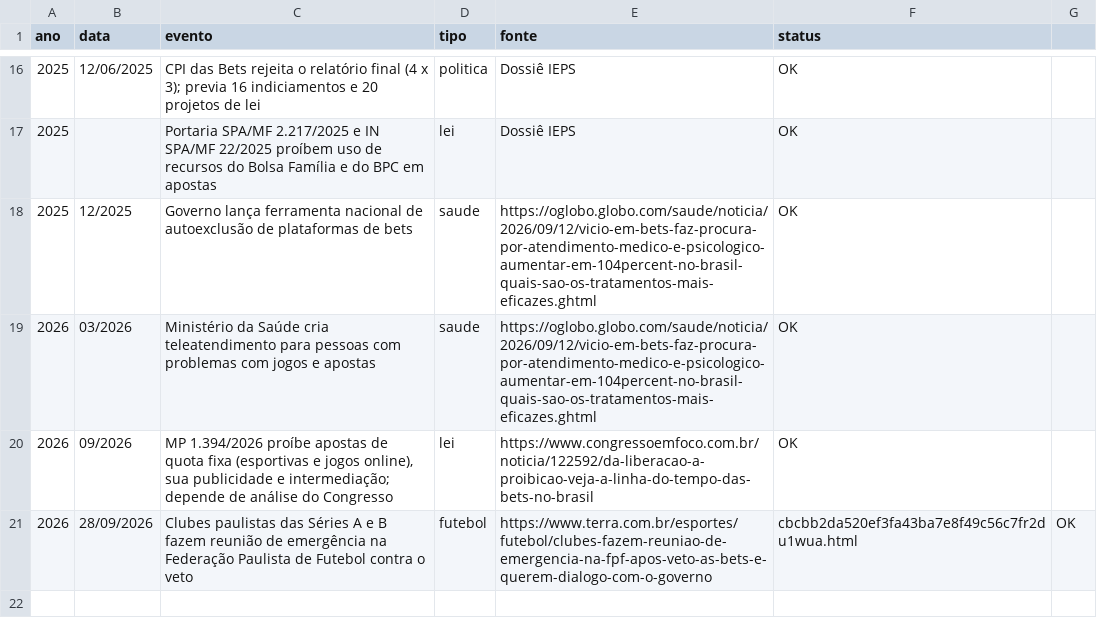
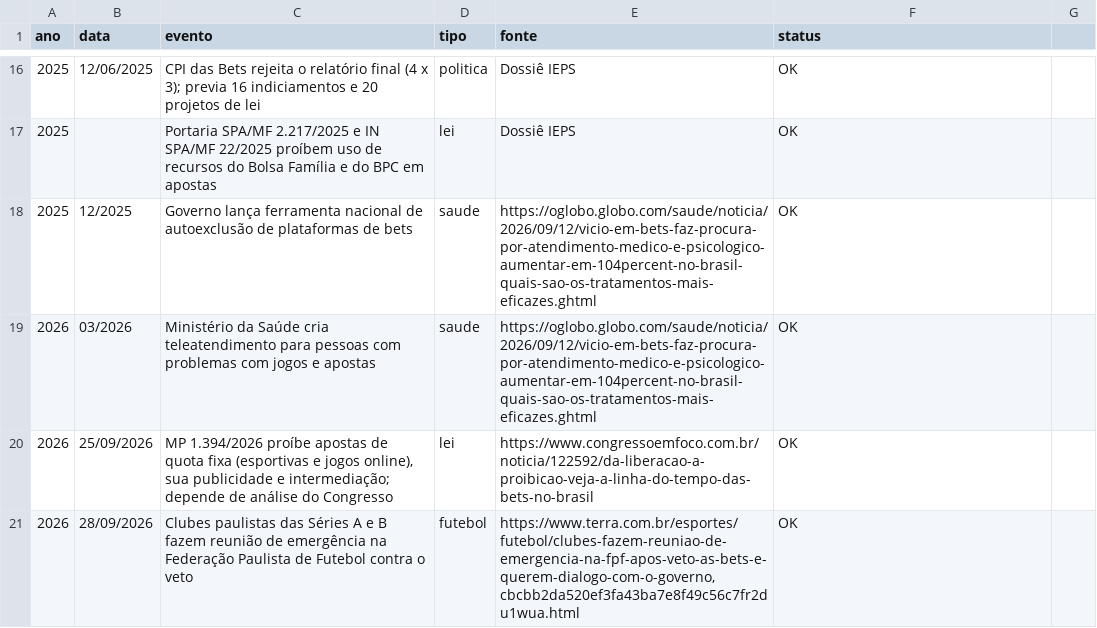
Before and after one commit to julianaserafims/innovative-data-driven-narratives-2026-2, a CSV file: data/linha-do-tempo-geral.csv, drawn as a sheet; only a part is shown, gaps mark what is left out.

```diff
--- a/data/linha-do-tempo-geral.csv
+++ b/data/linha-do-tempo-geral.csv
@@ -19,3 +19,3 @@ ano,data,evento,tipo,fonte,status
 2026,03/2026,"Ministério da Saúde cria teleatendimento para pessoas com problemas com jogos e apostas",saude,https://oglobo.globo.com/saude/noticia/2026/09/12/vicio-em-bets-faz-procura-por-atendimento-medico-e-psicologico-aumentar-em-104percent-no-brasil-quais-sao-os-tratamentos-mais-eficazes.ghtml,OK
-2026,09/2026,"MP 1.394/2026 proíbe apostas de quota fixa (esportivas e jogos online), sua publicidade e intermediação; depende de análise do Congresso",lei,https://www.congressoemfoco.com.br/noticia/122592/da-liberacao-a-proibicao-veja-a-linha-do-tempo-das-bets-no-brasil,OK
-2026,28/09/2026,"Clubes paulistas das Séries A e B fazem reunião de emergência na Federação Paulista de Futebol contra o veto",futebol,https://www.terra.com.br/esportes/futebol/clubes-fazem-reuniao-de-emergencia-na-fpf-apos-veto-as-bets-e-querem-dialogo-com-o-governo,cbcbb2da520ef3fa43ba7e8f49c56c7fr2du1wua.html,OK
+2026,25/09/2026,"MP 1.394/2026 proíbe apostas de quota fixa (esportivas e jogos online), sua publicidade e intermediação; depende de análise do Congresso",lei,https://www.congressoemfoco.com.br/noticia/122592/da-liberacao-a-proibicao-veja-a-linha-do-tempo-das-bets-no-brasil,OK
+2026,28/09/2026,"Clubes paulistas das Séries A e B fazem reunião de emergência na Federação Paulista de Futebol contra o veto",futebol,"https://www.terra.com.br/esportes/futebol/clubes-fazem-reuniao-de-emergencia-na-fpf-apos-veto-as-bets-e-querem-dialogo-com-o-governo,cbcbb2da520ef3fa43ba7e8f49c56c7fr2du1wua.html",OK
```
Also changed, not shown: data/r1-marcos-legais.csv, data/r4-naming-rights.csv, 12 other files.
